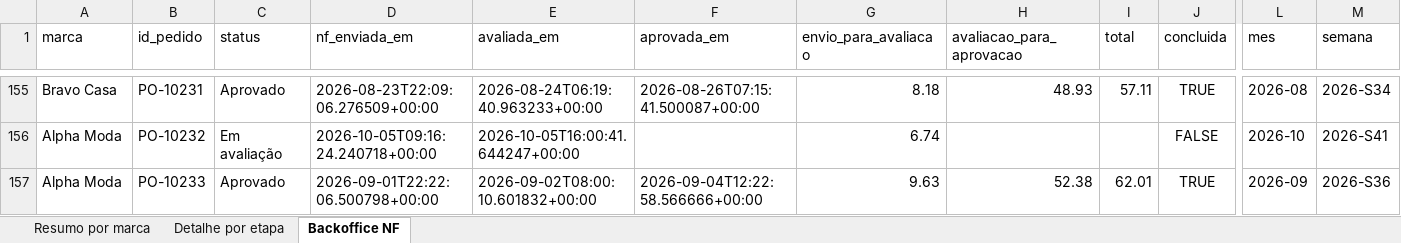
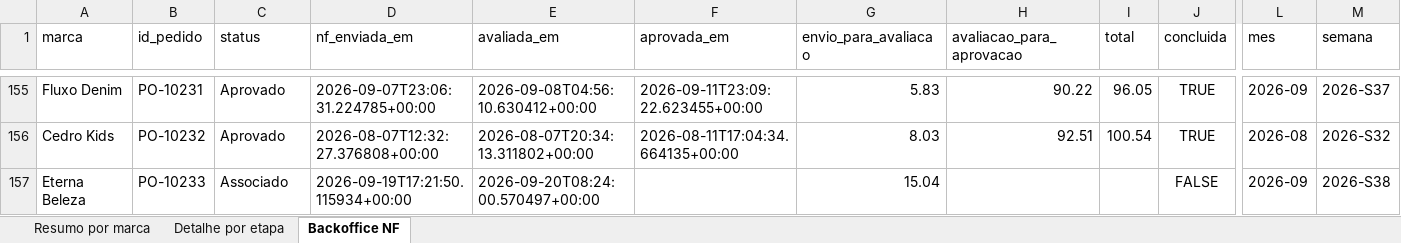
Before and after one commit to Jon108-alt/autonomia-marcas, an Excel workbook: dados/status_atual.xlsx, sheet Backoffice NF, drawn as a sheet; only a part is shown, gaps mark what is left out; values as stored, in another font and other column widths than the file's, no borders; the diff covers the shown part only; the diff names each change by its address in the sheet, - before the commit and + after, or states it on an @@ line.

```diff
--- a/dados/status_atual.xlsx (sheet Backoffice NF)
+++ b/dados/status_atual.xlsx (sheet Backoffice NF)
-A155 (marca): Bravo Casa
+A155 (marca): Fluxo Denim
-D155 (nf_enviada_em): 2026-08-23T22:09:06.276509+00:00
+D155 (nf_enviada_em): 2026-09-07T23:06:31.224785+00:00
-E155 (avaliada_em): 2026-08-24T06:19:40.963233+00:00
+E155 (avaliada_em): 2026-09-08T04:56:10.630412+00:00
-F155 (aprovada_em): 2026-08-26T07:15:41.500087+00:00
+F155 (aprovada_em): 2026-09-11T23:09:22.623455+00:00
-G155 (envio_para_avaliacao): 8.18
+G155 (envio_para_avaliacao): 5.83
-H155 (avaliacao_para_aprovacao): 48.93
+H155 (avaliacao_para_aprovacao): 90.22
-I155 (total): 57.11
+I155 (total): 96.05
-L155 (mes): 2026-08
+L155 (mes): 2026-09
-M155 (semana): 2026-S34
+M155 (semana): 2026-S37
-A156 (marca): Alpha Moda
+A156 (marca): Cedro Kids
-C156 (status): Em avaliação
+C156 (status): Aprovado
-D156 (nf_enviada_em): 2026-10-05T09:16:24.240718+00:00
+D156 (nf_enviada_em): 2026-08-07T12:32:27.376808+00:00
-E156 (avaliada_em): 2026-10-05T16:00:41.644247+00:00
+E156 (avaliada_em): 2026-08-07T20:34:13.311802+00:00
-F156 (aprovada_em): (empty)
+F156 (aprovada_em): 2026-08-11T17:04:34.664135+00:00
-G156 (envio_para_avaliacao): 6.74
+G156 (envio_para_avaliacao): 8.03
-H156 (avaliacao_para_aprovacao): (empty)
+H156 (avaliacao_para_aprovacao): 92.51
-I156 (total): (empty)
+I156 (total): 100.54
-J156 (concluida): FALSE
+J156 (concluida): TRUE
-L156 (mes): 2026-10
+L156 (mes): 2026-08
-M156 (semana): 2026-S41
+M156 (semana): 2026-S32
-A157 (marca): Alpha Moda
+A157 (marca): Eterna Beleza
-C157 (status): Aprovado
+C157 (status): Associado
-D157 (nf_enviada_em): 2026-09-01T22:22:06.500798+00:00
+D157 (nf_enviada_em): 2026-09-19T17:21:50.115934+00:00
-E157 (avaliada_em): 2026-09-02T08:00:10.601832+00:00
+E157 (avaliada_em): 2026-09-20T08:24:00.570497+00:00
-F157 (aprovada_em): 2026-09-04T12:22:58.566666+00:00
+F157 (aprovada_em): (empty)
-G157 (envio_para_avaliacao): 9.63
+G157 (envio_para_avaliacao): 15.04
-H157 (avaliacao_para_aprovacao): 52.38
+H157 (avaliacao_para_aprovacao): (empty)
-I157 (total): 62.01
+I157 (total): (empty)
-J157 (concluida): TRUE
+J157 (concluida): FALSE
-M157 (semana): 2026-S36
+M157 (semana): 2026-S38
```
Also changed, not shown: 25 added rows, 22 removed rows and 889 edited cells elsewhere in this sheet, sheet Detalhe por etapa, sheet Resumo por marca, 3 other files.
